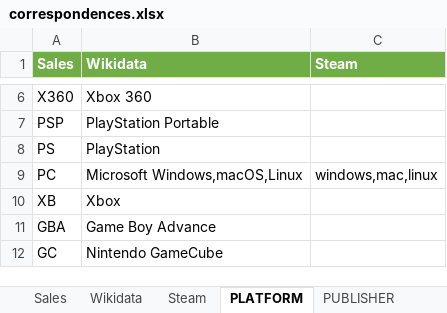
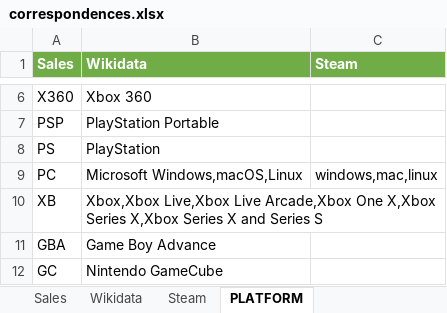
Before and after one commit to Janek7/ds-wdi-project, an Excel workbook: 2-identity-resolution/attribute-correspondences/correspondences.xlsx, sheet PLATFORM, drawn as a sheet; only a part is shown, gaps mark what is left out; values as stored, in another font and other column widths than the file's, no borders; the diff covers the shown part only; the diff names each change by its address in the sheet, - before the commit and + after, or states it on an @@ line.

Commit message:
add platform comparator

```diff
--- a/2-identity-resolution/attribute-correspondences/correspondences.xlsx (sheet PLATFORM)
+++ b/2-identity-resolution/attribute-correspondences/correspondences.xlsx (sheet PLATFORM)
-B10 (Wikidata): Xbox
+B10 (Wikidata): Xbox,Xbox Live,Xbox Live Arcade,Xbox One X,Xbox Series X,Xbox Series X and Series S
```
Also changed, not shown: 21 removed rows, 221 moved rows and 16 edited cells elsewhere in this sheet, other sheet tabs, 19 other files.
